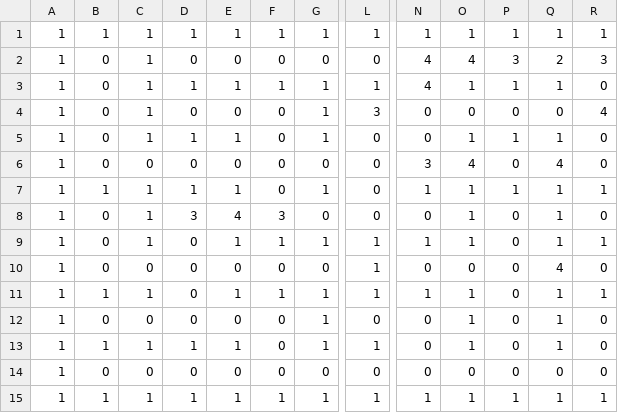
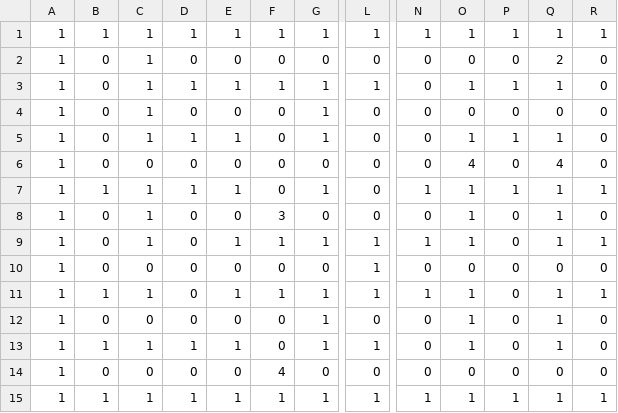
Before and after one commit to ManueLucas/vipgame-learner, a CSV file: map_presets/killing_test.csv, drawn as a sheet; only a part is shown, gaps mark what is left out; the diff names each change by its address in the sheet, - before the commit and + after, or states it on an @@ line.

```diff
--- a/map_presets/killing_test.csv
+++ b/map_presets/killing_test.csv
-N2:N3: 4
+N2:N3: 0
-O2: 4
+O2: 0
-P2: 3
+P2: 0
-R2: 3
+R2: 0
-L4: 3
+L4: 0
-R4: 4
+R4: 0
-N6: 3
+N6: 0
-D8: 3
+D8: 0
-E8: 4
+E8: 0
-Q10: 4
+Q10: 0
-F14: 0
+F14: 4
```
Also changed, not shown: 9 other files.
